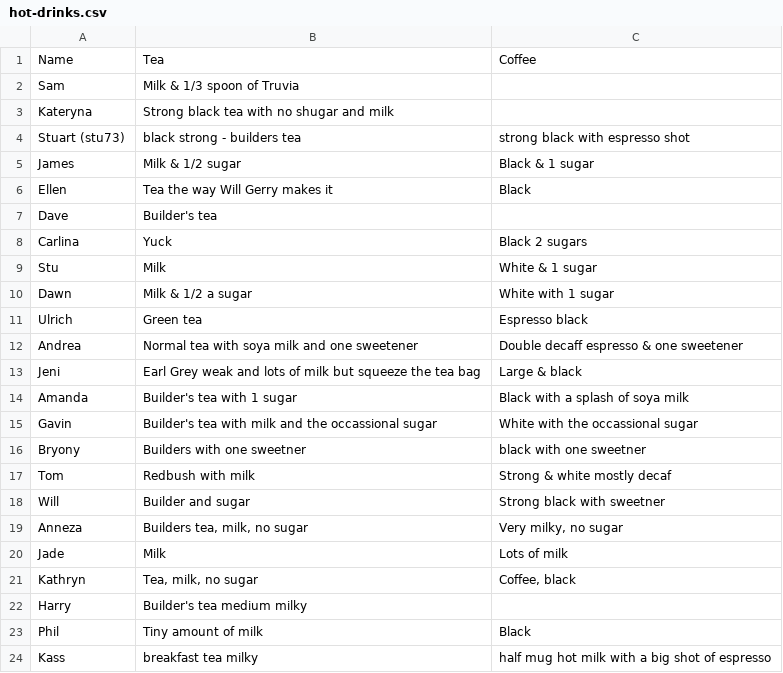
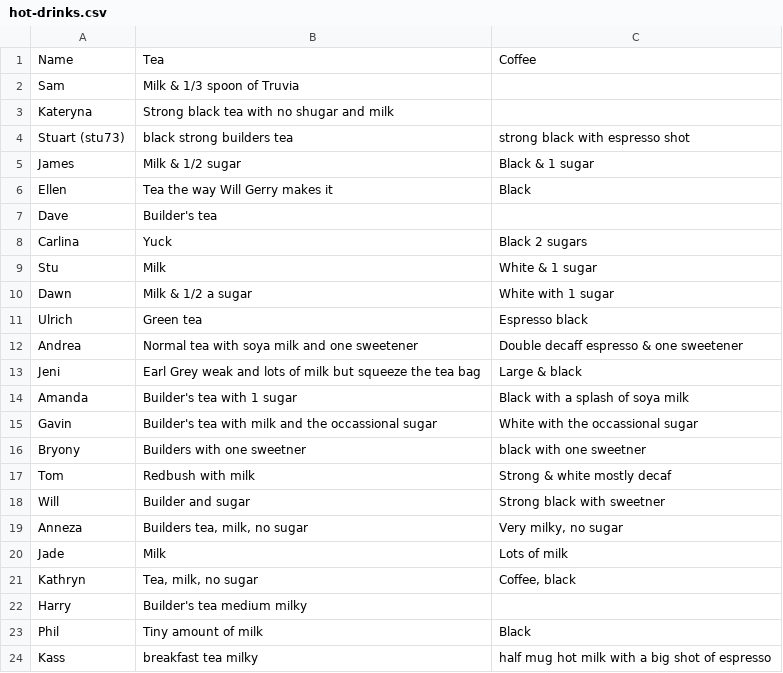
Before and after one commit to ukodi-training/hot-drinks, a CSV file: hot-drinks.csv, drawn as a sheet.

Commit message:
Update hot-drinks.csv
Had an extra comma on the end - took it out!

```diff
--- a/hot-drinks.csv
+++ b/hot-drinks.csv
@@ -3,3 +3,3 @@ Sam,Milk & 1/3 spoon of Truvia,
 Kateryna,Strong black tea with no shugar and milk,
-Stuart (stu73), black strong - builders tea, strong black with espresso shot,
+Stuart (stu73), black strong builders tea, strong black with espresso shot
 James,Milk & 1/2 sugar,Black & 1 sugar
```
